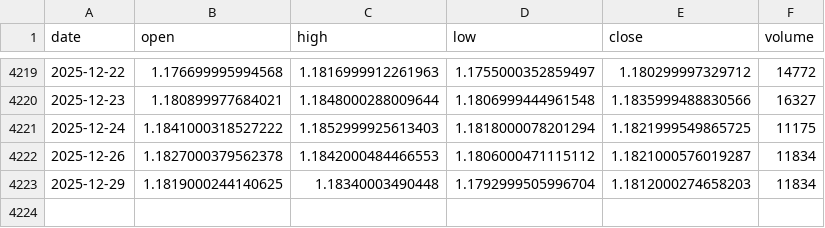
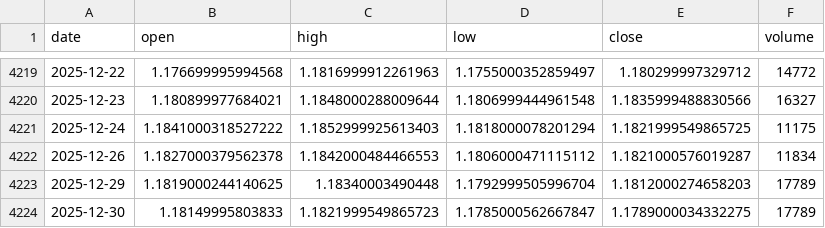
Before and after one commit to LukeGSW/AnalisiCiclica-M6E, a CSV file: data/M6E=F/historical_data.csv, drawn as a sheet; only a part is shown, gaps mark what is left out.

```diff
--- a/data/M6E=F/historical_data.csv
+++ b/data/M6E=F/historical_data.csv
@@ -4222,2 +4222,3 @@ date,open,high,low,close,volume
 2025-12-26,1.1827000379562378,1.1842000484466553,1.1806000471115112,1.1821000576019287,11834
-2025-12-29,1.1819000244140625,1.18340003490448,1.1792999505996704,1.1812000274658203,11834
+2025-12-29,1.1819000244140625,1.18340003490448,1.1792999505996704,1.1812000274658203,17789
+2025-12-30,1.18149995803833,1.1821999549865723,1.1785000562667847,1.1789000034332275,17789
```
Also changed, not shown: data/M6E=F/signals.csv, 3 other files.
